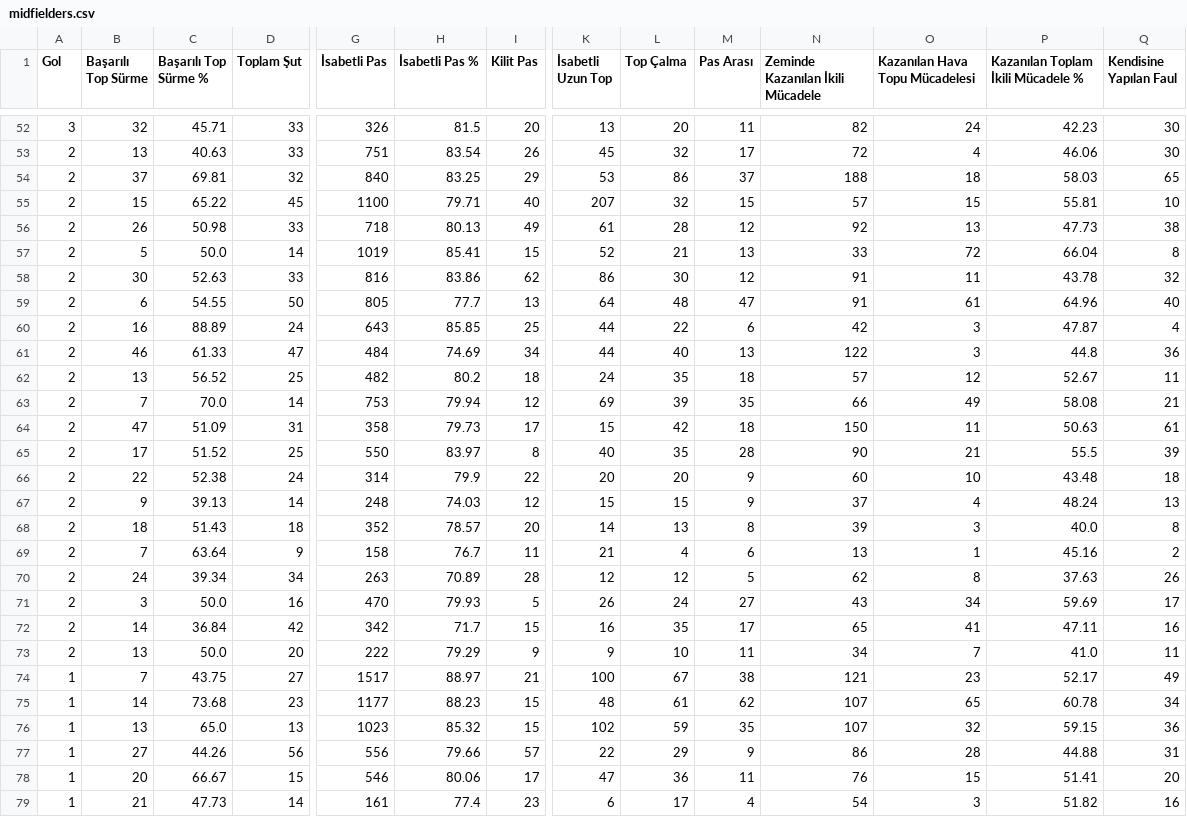
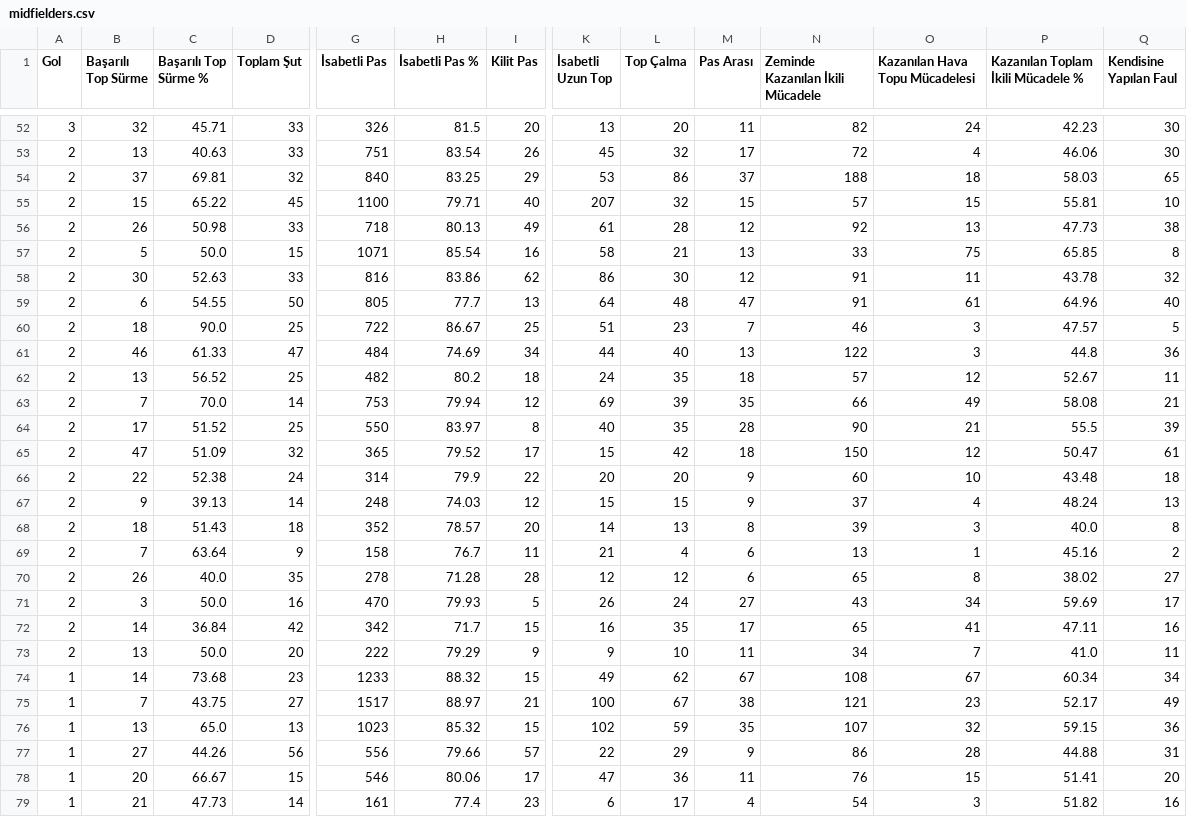
Before and after one commit to scatterradarcsv/csv_scatter_radar_total, a CSV file: midfielders.csv, drawn as a sheet; only a part is shown, gaps mark what is left out; removed rows and columns are numbered as before the commit, all else as after; rows hold the shown columns only; the diff covers the shown part only; the diff names each change by its address in the sheet, - before the commit and + after, or states it on an @@ line.

Commit message:
Updated midfielders.csv

```diff
--- a/midfielders.csv
+++ b/midfielders.csv
-D57 (Toplam Şut): 14
+D57 (Toplam Şut): 15
-G57 (İsabetli Pas): 1019
+G57 (İsabetli Pas): 1071
-H57 (İsabetli Pas %): 85.41
+H57 (İsabetli Pas %): 85.54
-I57 (Kilit Pas): 15
+I57 (Kilit Pas): 16
-K57 (İsabetli Uzun Top): 52
+K57 (İsabetli Uzun Top): 58
-O57 (Kazanılan Hava Topu Mücadelesi): 72
+O57 (Kazanılan Hava Topu Mücadelesi): 75
-P57: 66.04
+P57: 65.85
-B60 (Başarılı Top Sürme): 16
+B60 (Başarılı Top Sürme): 18
-C60 (Başarılı Top Sürme %): 88.89
+C60 (Başarılı Top Sürme %): 90.0
-D60 (Toplam Şut): 24
+D60 (Toplam Şut): 25
-G60 (İsabetli Pas): 643
+G60 (İsabetli Pas): 722
-H60 (İsabetli Pas %): 85.85
+H60 (İsabetli Pas %): 86.67
-K60 (İsabetli Uzun Top): 44
+K60 (İsabetli Uzun Top): 51
-L60 (Top Çalma): 22
+L60 (Top Çalma): 23
-M60 (Pas Arası): 6
+M60 (Pas Arası): 7
-N60 (Zeminde Kazanılan İkili Mücadele): 42
+N60 (Zeminde Kazanılan İkili Mücadele): 46
-P60: 47.87
+P60: 47.57
-Q60 (Kendisine Yapılan Faul): 4
+Q60 (Kendisine Yapılan Faul): 5
-row 64: 2 | 47 | 51.09 | 31 | 358 | 79.73 | 17 | 15 | 42 | 18 | 150 | 11 | 50.63 | 61
+row 65: 2 | 47 | 51.09 | 32 | 365 | 79.52 | 17 | 15 | 42 | 18 | 150 | 12 | 50.47 | 61
-B70 (Başarılı Top Sürme): 24
+B70 (Başarılı Top Sürme): 26
-C70 (Başarılı Top Sürme %): 39.34
+C70 (Başarılı Top Sürme %): 40.0
-D70 (Toplam Şut): 34
+D70 (Toplam Şut): 35
-G70 (İsabetli Pas): 263
+G70 (İsabetli Pas): 278
-H70 (İsabetli Pas %): 70.89
+H70 (İsabetli Pas %): 71.28
-M70 (Pas Arası): 5
+M70 (Pas Arası): 6
-N70 (Zeminde Kazanılan İkili Mücadele): 62
+N70 (Zeminde Kazanılan İkili Mücadele): 65
-P70: 37.63
+P70: 38.02
-Q70 (Kendisine Yapılan Faul): 26
+Q70 (Kendisine Yapılan Faul): 27
+row 74: 1 | 14 | 73.68 | 23 | 1233 | 88.32 | 15 | 49 | 62 | 67 | 108 | 67 | 60.34 | 34
-row 75: 1 | 14 | 73.68 | 23 | 1177 | 88.23 | 15 | 48 | 61 | 62 | 107 | 65 | 60.78 | 34
```
Also changed, not shown: 1 added row, 1 removed row and 40 edited cells elsewhere in this file.
